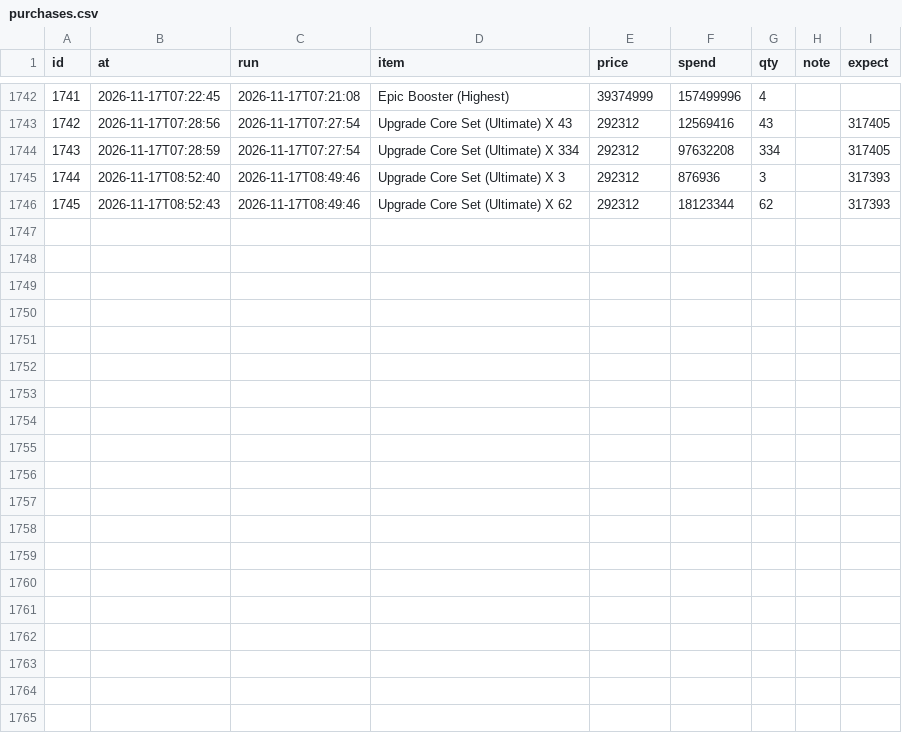
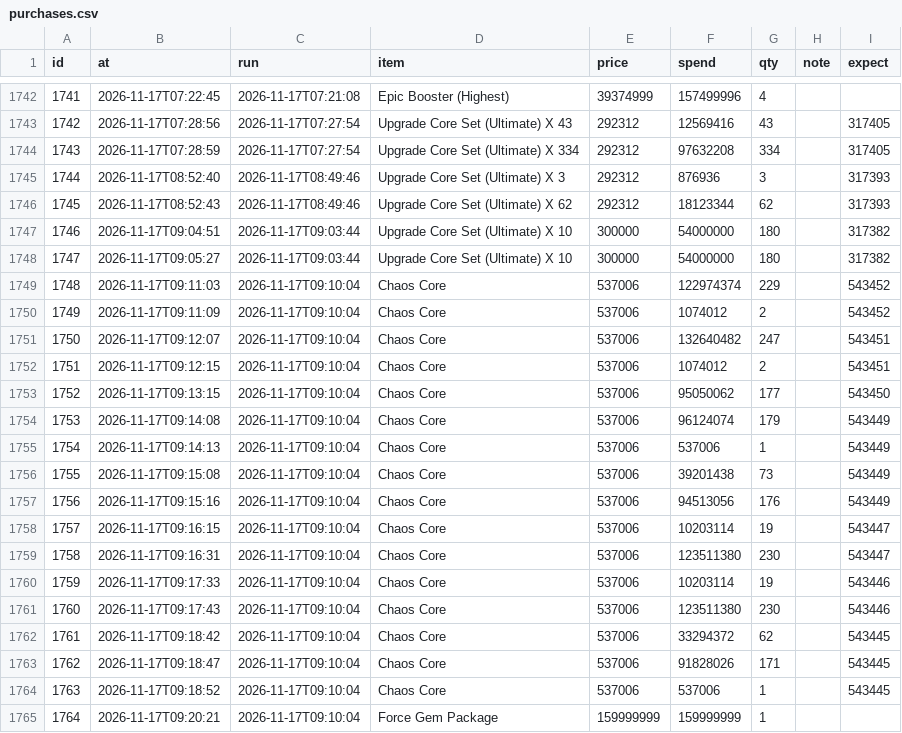
Before and after one commit to tl45663035/cabal_trade, a CSV file: profit_reports/cang/artifacts/purchases.csv, drawn as a sheet; only a part is shown, gaps mark what is left out; the diff names each change by its address in the sheet, - before the commit and + after, or states it on an @@ line.

Commit message:
profit report for cang at 09:25:07

```diff
--- a/profit_reports/cang/artifacts/purchases.csv
+++ b/profit_reports/cang/artifacts/purchases.csv
+row 1747: 1746 | 2026-11-17T09:04:51 | 2026-11-17T09:03:44 | Upgrade Core Set (Ultimate) X 10 | 300000 | 54000000 | 180 |  | 317382
+row 1748: 1747 | 2026-11-17T09:05:27 | 2026-11-17T09:03:44 | Upgrade Core Set (Ultimate) X 10 | 300000 | 54000000 | 180 |  | 317382
+row 1749: 1748 | 2026-11-17T09:11:03 | 2026-11-17T09:10:04 | Chaos Core | 537006 | 122974374 | 229 |  | 543452
+row 1750: 1749 | 2026-11-17T09:11:09 | 2026-11-17T09:10:04 | Chaos Core | 537006 | 1074012 | 2 |  | 543452
+row 1751: 1750 | 2026-11-17T09:12:07 | 2026-11-17T09:10:04 | Chaos Core | 537006 | 132640482 | 247 |  | 543451
+row 1752: 1751 | 2026-11-17T09:12:15 | 2026-11-17T09:10:04 | Chaos Core | 537006 | 1074012 | 2 |  | 543451
+row 1753: 1752 | 2026-11-17T09:13:15 | 2026-11-17T09:10:04 | Chaos Core | 537006 | 95050062 | 177 |  | 543450
+row 1754: 1753 | 2026-11-17T09:14:08 | 2026-11-17T09:10:04 | Chaos Core | 537006 | 96124074 | 179 |  | 543449
+row 1755: 1754 | 2026-11-17T09:14:13 | 2026-11-17T09:10:04 | Chaos Core | 537006 | 537006 | 1 |  | 543449
+row 1756: 1755 | 2026-11-17T09:15:08 | 2026-11-17T09:10:04 | Chaos Core | 537006 | 39201438 | 73 |  | 543449
+row 1757: 1756 | 2026-11-17T09:15:16 | 2026-11-17T09:10:04 | Chaos Core | 537006 | 94513056 | 176 |  | 543449
+row 1758: 1757 | 2026-11-17T09:16:15 | 2026-11-17T09:10:04 | Chaos Core | 537006 | 10203114 | 19 |  | 543447
+row 1759: 1758 | 2026-11-17T09:16:31 | 2026-11-17T09:10:04 | Chaos Core | 537006 | 123511380 | 230 |  | 543447
+row 1760: 1759 | 2026-11-17T09:17:33 | 2026-11-17T09:10:04 | Chaos Core | 537006 | 10203114 | 19 |  | 543446
+row 1761: 1760 | 2026-11-17T09:17:43 | 2026-11-17T09:10:04 | Chaos Core | 537006 | 123511380 | 230 |  | 543446
+row 1762: 1761 | 2026-11-17T09:18:42 | 2026-11-17T09:10:04 | Chaos Core | 537006 | 33294372 | 62 |  | 543445
+row 1763: 1762 | 2026-11-17T09:18:47 | 2026-11-17T09:10:04 | Chaos Core | 537006 | 91828026 | 171 |  | 543445
+row 1764: 1763 | 2026-11-17T09:18:52 | 2026-11-17T09:10:04 | Chaos Core | 537006 | 537006 | 1 |  | 543445
+row 1765: 1764 | 2026-11-17T09:20:21 | 2026-11-17T09:10:04 | Force Gem Package | 159999999 | 159999999 | 1
```
Also changed, not shown: profit_reports/cang/artifacts/board.csv, profit_reports/cang/artifacts/networth_history.csv, 5 other files.
